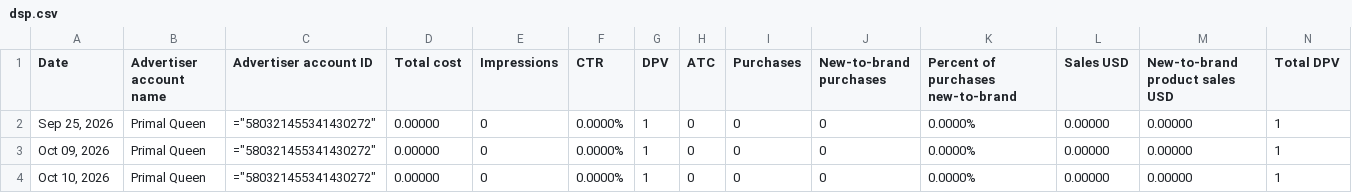
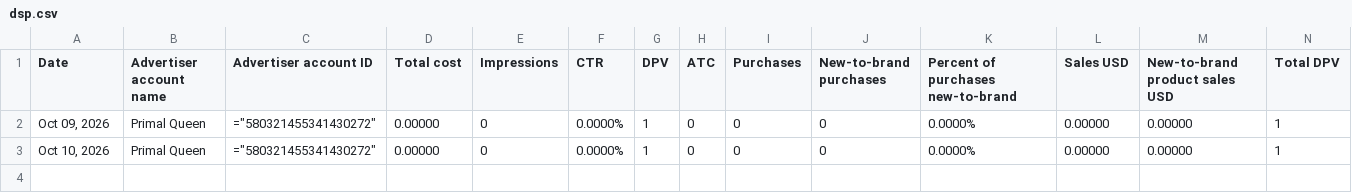
Before and after one commit to Trivium-Reports/trivium-dsp-reports, a CSV file: public/data/primal-queen/dsp.csv, drawn as a sheet; only a part is shown; rows hold the shown columns only; the diff names each change by its address in the sheet, - before the commit and + after, or states it on an @@ line.

```diff
--- a/public/data/primal-queen/dsp.csv
+++ b/public/data/primal-queen/dsp.csv
-row 2: Sep 25, 2026 | Primal Queen | ="580321455341430272" | 0.00000 | 0 | 0.0000% | 1 | 0 | 0 | 0 | 0.0000% | 0.00000 | 0.00000 | 1
```
Also changed, not shown: public/data/dexas/dsp.csv, public/data/mirai-clinical/dsp.csv, 10 other files.
